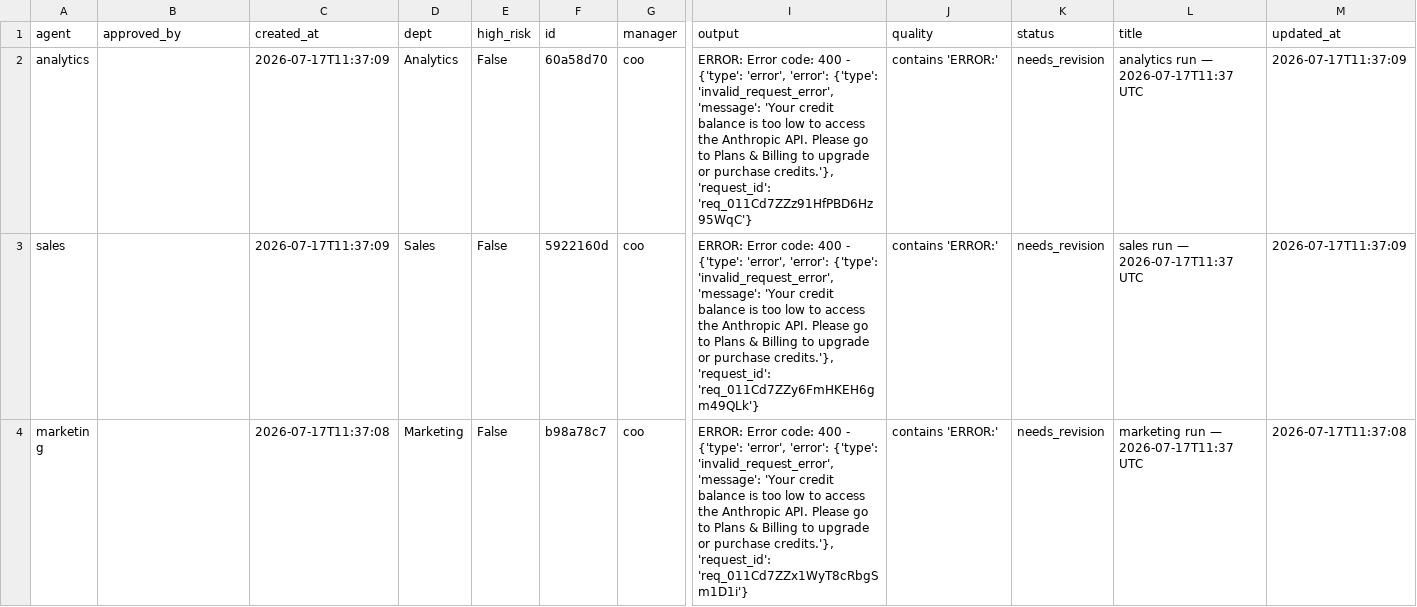
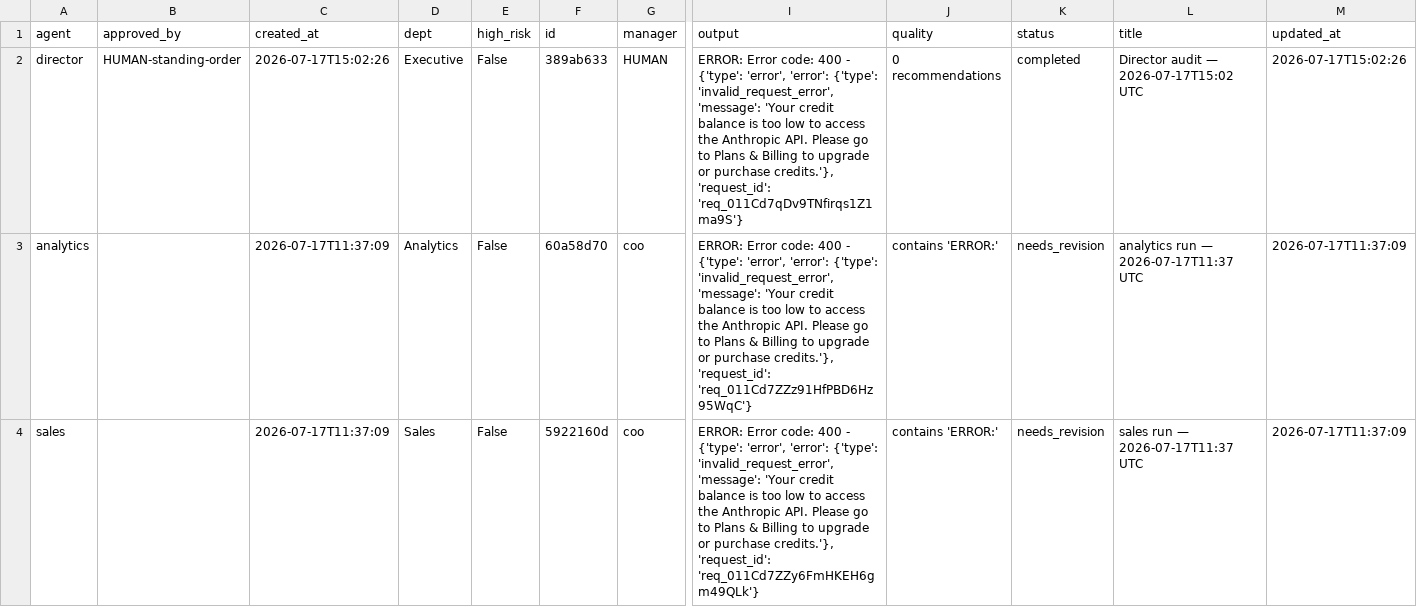
Before and after one commit to jaspalsingh321jsrr-ops/opsrunner-agents, a CSV file: data/exports/tasks.csv, drawn as a sheet; only a part is shown, gaps mark what is left out; the shorter side is filled out with more unchanged rows; rows hold the shown columns only; the diff names each change by its address in the sheet, - before the commit and + after, or states it on an @@ line.

```diff
--- a/data/exports/tasks.csv
+++ b/data/exports/tasks.csv
+row 2: director | HUMAN-standing-order | 2026-07-17T15:02:26 | Executive | False | 389ab633 | HUMAN | ERROR: Error code: 400 - {'type': 'error', 'error': {'type': 'invalid_request_error', 'message': 'Your credit balance is too low to access the Anthropic API. Please go to Plans & Billing to upgrade or purchase credits.'}, 'request_id': 'req_011Cd7qDv9TNfirqs1Z1ma9S'} | 0 recommendations | completed | Director audit — 2026-07-17T15:02 UTC | 2026-07-17T15:02:26
```
Also changed, not shown: data/exports/analytics_runs.csv, 5 other files.
